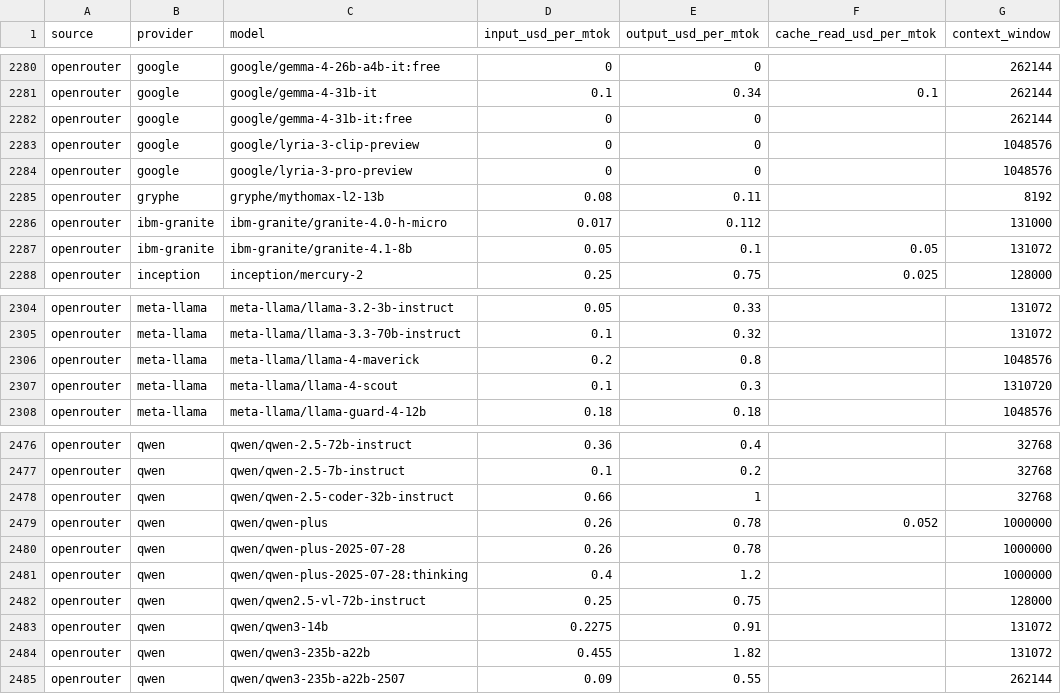
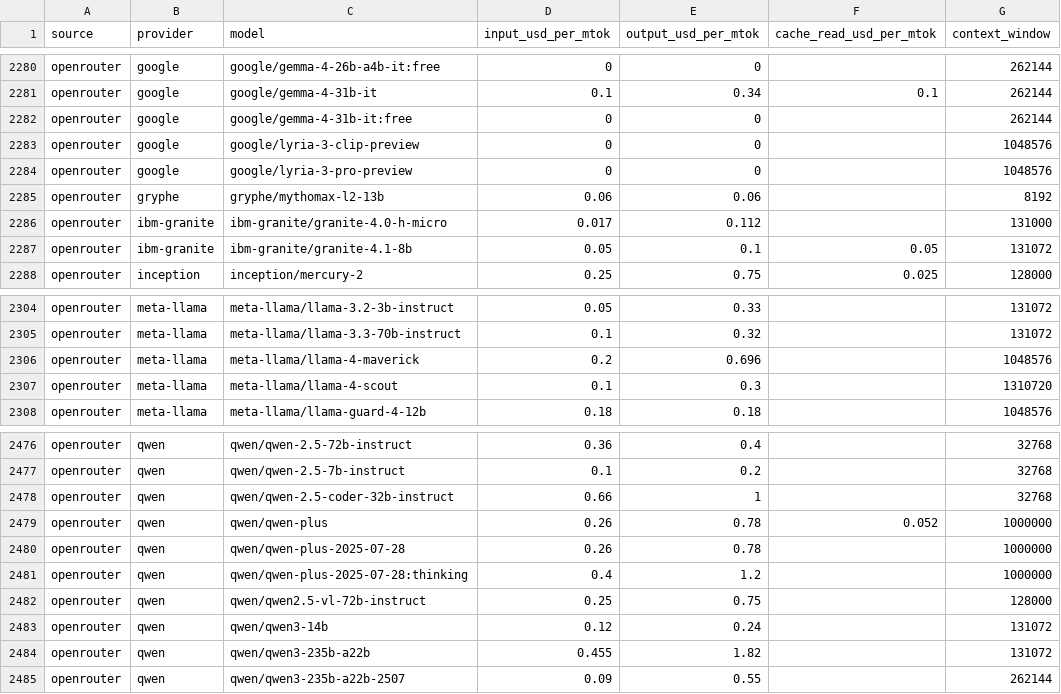
Before and after one commit to sophie-nguyenthuthuy/llm-pricing-history, a CSV file: data/latest.csv, drawn as a sheet; only a part is shown, gaps mark what is left out; the diff covers the shown part only.

```diff
--- a/data/latest.csv
+++ b/data/latest.csv
@@ -2284,3 +2284,3 @@ openrouter,google,google/lyria-3-clip-preview,0,0,,1048576
 openrouter,google,google/lyria-3-pro-preview,0,0,,1048576
-openrouter,gryphe,gryphe/mythomax-l2-13b,0.08,0.11,,8192
+openrouter,gryphe,gryphe/mythomax-l2-13b,0.06,0.06,,8192
 openrouter,ibm-granite,ibm-granite/granite-4.0-h-micro,0.017,0.112,,131000
@@ -2305,3 +2305,3 @@ openrouter,meta-llama,meta-llama/llama-3.2-3b-instruct,0.05,0.33,,131072
 openrouter,meta-llama,meta-llama/llama-3.3-70b-instruct,0.1,0.32,,131072
-openrouter,meta-llama,meta-llama/llama-4-maverick,0.2,0.8,,1048576
+openrouter,meta-llama,meta-llama/llama-4-maverick,0.2,0.696,,1048576
 openrouter,meta-llama,meta-llama/llama-4-scout,0.1,0.3,,1310720
@@ -2482,3 +2482,3 @@ openrouter,qwen,qwen/qwen-plus-2025-07-28:thinking,0.4,1.2,,1000000
 openrouter,qwen,qwen/qwen2.5-vl-72b-instruct,0.25,0.75,,128000
-openrouter,qwen,qwen/qwen3-14b,0.2275,0.91,,131072
+openrouter,qwen,qwen/qwen3-14b,0.12,0.24,,131072
 openrouter,qwen,qwen/qwen3-235b-a22b,0.455,1.82,,131072
```
Also changed, not shown: 18 edited cells elsewhere in this file, data/history.csv.
